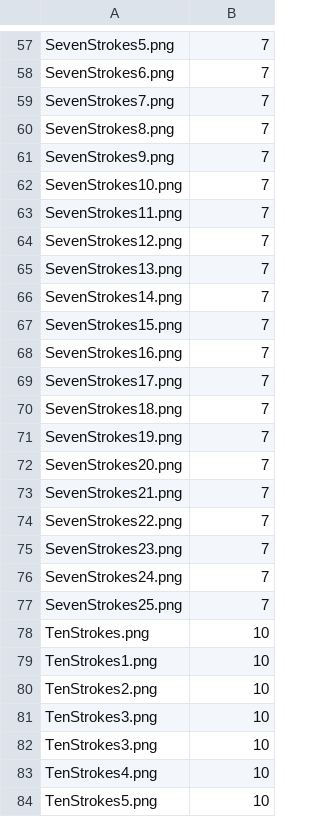
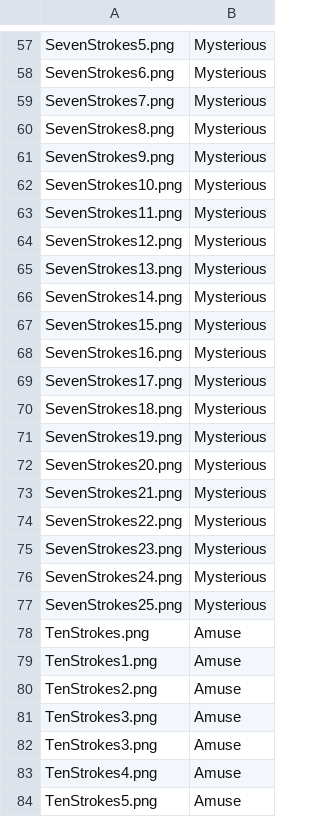
Before and after one commit to BradyCarbaugh/KoreanHanjaTranslator, a CSV file: KoreanHanjaTranslator/HanjaCharacters.csv, drawn as a sheet; only a part is shown, gaps mark what is left out; the diff covers the shown part only; the diff names each change by its address in the sheet, - before the commit and + after, or states it on an @@ line.

```diff
--- a/KoreanHanjaTranslator/HanjaCharacters.csv
+++ b/KoreanHanjaTranslator/HanjaCharacters.csv
-B57:B77: 7
+B57:B77: Mysterious
-B78:B84: 10
+B78:B84: Amuse
```
Also changed, not shown: 128 edited cells elsewhere in this file, 6 other files.
